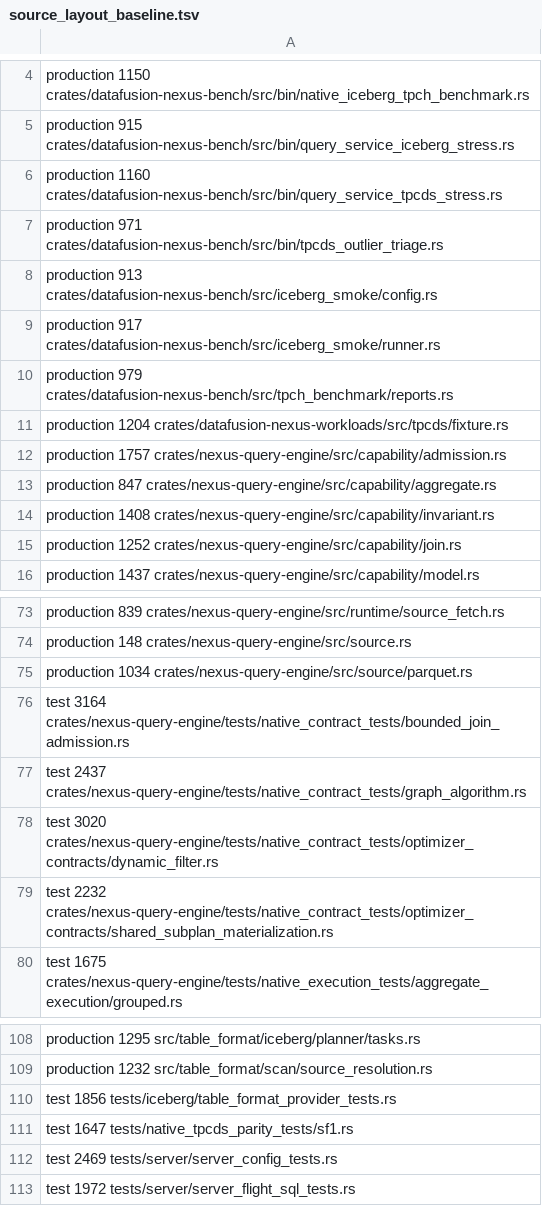
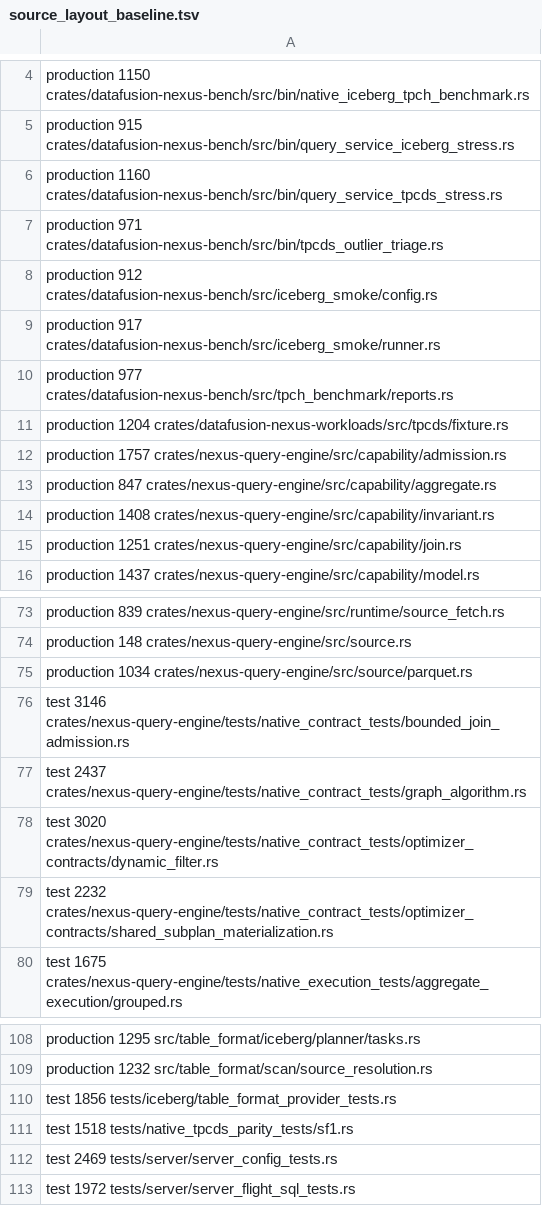
Before and after one commit to algeon-dev/algeon, a TSV file: scripts/source_layout_baseline.tsv, drawn as a sheet; only a part is shown, gaps mark what is left out.

Commit message:
fix: complete GPU-only SF1 native planning

```diff
--- a/scripts/source_layout_baseline.tsv
+++ b/scripts/source_layout_baseline.tsv
@@ -7,5 +7,5 @@ production 1160 crates/datafusion-nexus-bench/src/bin/query_service_tpcds_stress
 production 971 crates/datafusion-nexus-bench/src/bin/tpcds_outlier_triage.rs
-production 913 crates/datafusion-nexus-bench/src/iceberg_smoke/config.rs
+production 912 crates/datafusion-nexus-bench/src/iceberg_smoke/config.rs
 production 917 crates/datafusion-nexus-bench/src/iceberg_smoke/runner.rs
-production 979 crates/datafusion-nexus-bench/src/tpch_benchmark/reports.rs
+production 977 crates/datafusion-nexus-bench/src/tpch_benchmark/reports.rs
 production 1204 crates/datafusion-nexus-workloads/src/tpcds/fixture.rs
@@ -14,3 +14,3 @@ production 847 crates/nexus-query-engine/src/capability/aggregate.rs
 production 1408 crates/nexus-query-engine/src/capability/invariant.rs
-production 1252 crates/nexus-query-engine/src/capability/join.rs
+production 1251 crates/nexus-query-engine/src/capability/join.rs
 production 1437 crates/nexus-query-engine/src/capability/model.rs
@@ -75,3 +75,3 @@ production 148 crates/nexus-query-engine/src/source.rs
 production 1034 crates/nexus-query-engine/src/source/parquet.rs
-test 3164 crates/nexus-query-engine/tests/native_contract_tests/bounded_join_admission.rs
+test 3146 crates/nexus-query-engine/tests/native_contract_tests/bounded_join_admission.rs
 test 2437 crates/nexus-query-engine/tests/native_contract_tests/graph_algorithm.rs
@@ -110,3 +110,3 @@ production 1232 src/table_format/scan/source_resolution.rs
 test 1856 tests/iceberg/table_format_provider_tests.rs
-test 1647 tests/native_tpcds_parity_tests/sf1.rs
+test 1518 tests/native_tpcds_parity_tests/sf1.rs
 test 2469 tests/server/server_config_tests.rs
```
Also changed, not shown: 39 other files.
